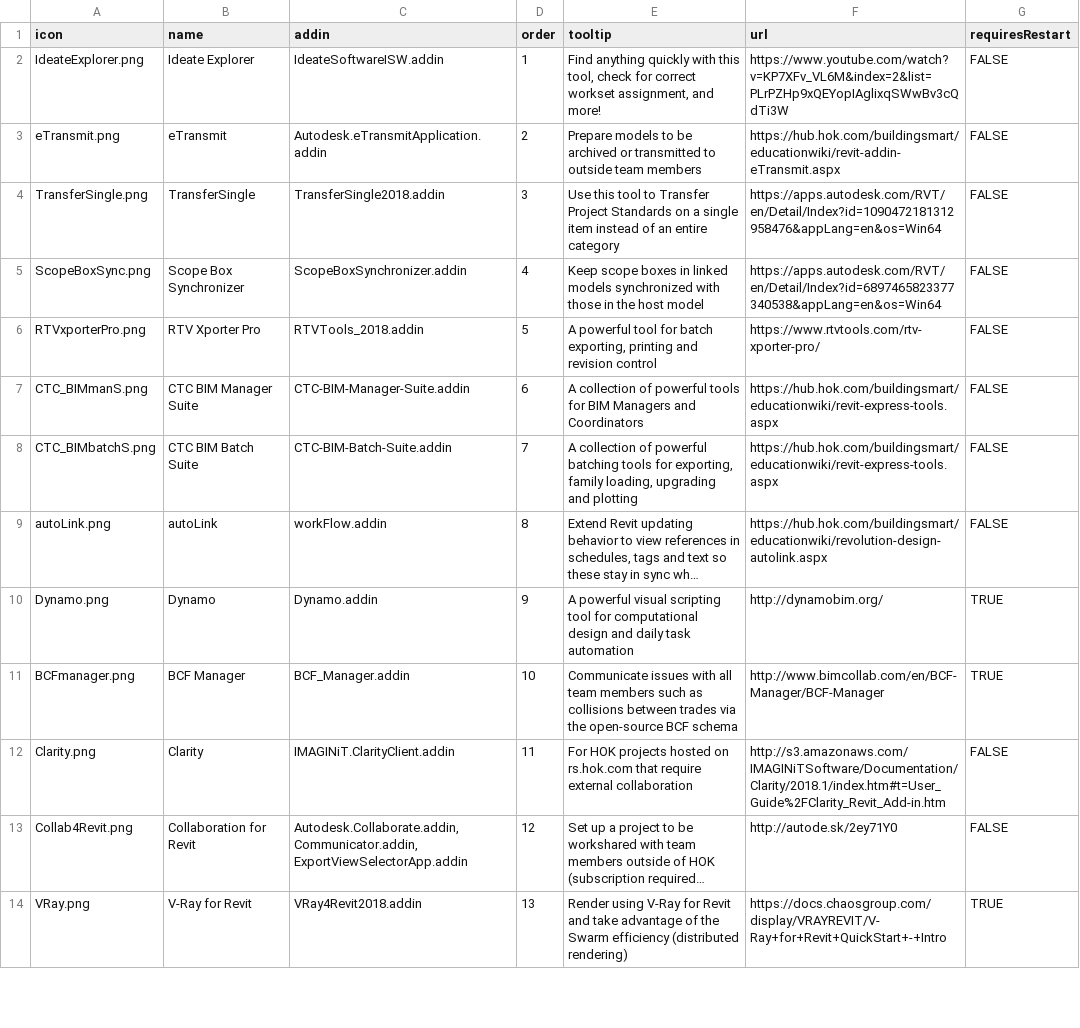
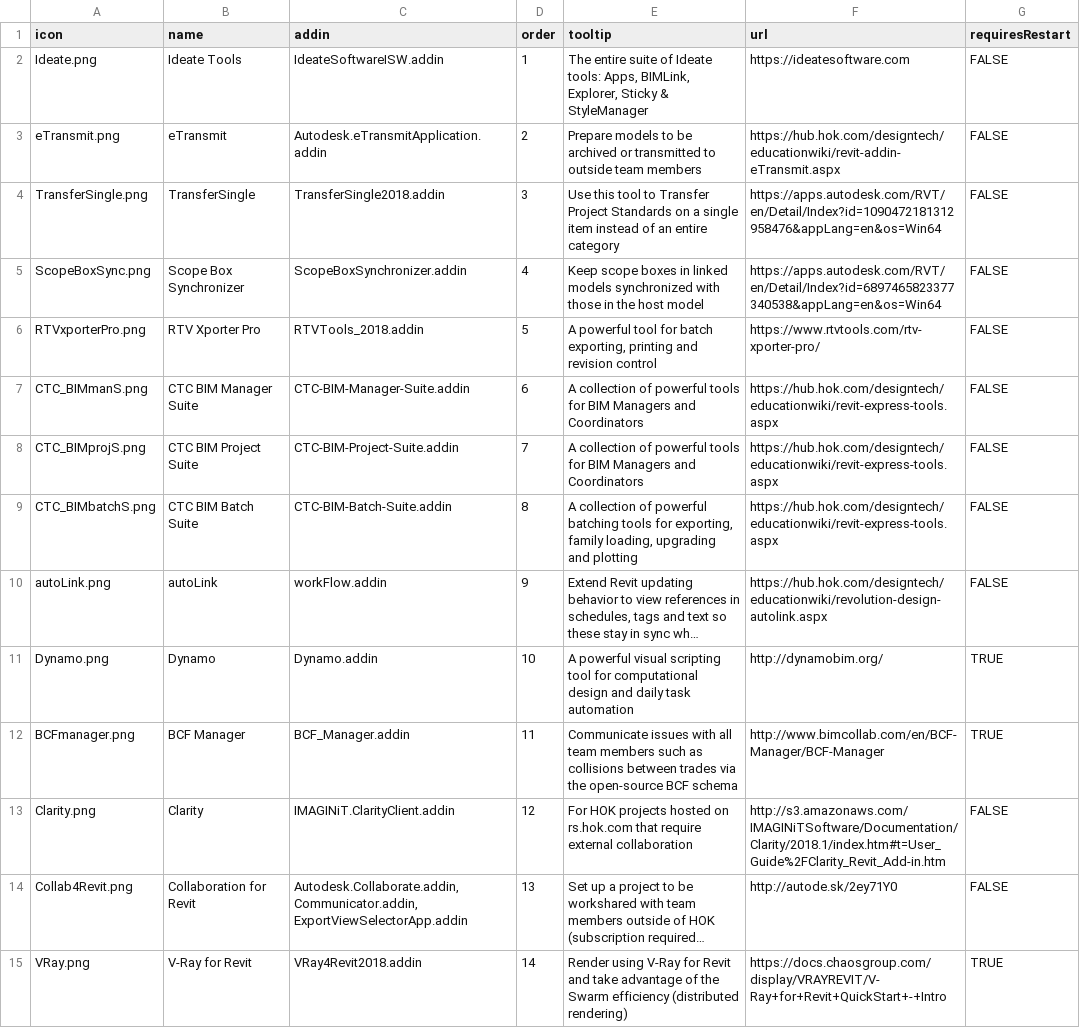
Before and after one commit to HOKGroup/HOK-Revit-Addins, a CSV file: HOK.AddInManager/_resources/2018/HOK2018Addins.csv, drawn as a sheet; only a part is shown; long unchanged cells end in …; addresses are those after the commit; the diff covers the shown part only; the diff names each change by its address in the sheet, - before the commit and + after, or states it on an @@ line.

```diff
--- a/HOK.AddInManager/_resources/2018/HOK2018Addins.csv
+++ b/HOK.AddInManager/_resources/2018/HOK2018Addins.csv
-A2 (icon): IdeateExplorer.png
+A2 (icon): Ideate.png
-B2 (name): Ideate Explorer
+B2 (name): Ideate Tools
-E2 (tooltip): Find anything quickly with this tool, check for correct workset assignment, and more!
+E2 (tooltip): The entire suite of Ideate tools: Apps, BIMLink, Explorer, Sticky & StyleManager
-F2 (url): https://www.youtube.com/watch?v=KP7XFv_VL6M&index=2&list=PLrPZHp9xQEYopIAglixqSWwBv3cQdTi3W
+F2 (url): https://ideatesoftware.com
-F3 (url): https://hub.hok.com/buildingsmart/educationwiki/revit-addin-eTransmit.aspx
+F3 (url): https://hub.hok.com/designtech/educationwiki/revit-addin-eTransmit.aspx
-F7 (url): https://hub.hok.com/buildingsmart/educationwiki/revit-express-tools.aspx
+F7 (url): https://hub.hok.com/designtech/educationwiki/revit-express-tools.aspx
+row 8: CTC_BIMprojS.png | CTC BIM Project Suite | CTC-BIM-Project-Suite.addin | 7 | A collection of powerful tools for BIM Managers and Coordinators | https://hub.hok.com/designtech/educationwiki/revit-express-tools.aspx | FALSE
-D9 (order): 7
+D9 (order): 8
-F9 (url): https://hub.hok.com/buildingsmart/educationwiki/revit-express-tools.aspx
+F9 (url): https://hub.hok.com/designtech/educationwiki/revit-express-tools.aspx
-D10 (order): 8
+D10 (order): 9
-F10 (url): https://hub.hok.com/buildingsmart/educationwiki/revolution-design-autolink.aspx
+F10 (url): https://hub.hok.com/designtech/educationwiki/revolution-design-autolink.aspx
-D11 (order): 9
+D11 (order): 10
-D12 (order): 10
+D12 (order): 11
-D13 (order): 11
+D13 (order): 12
-D14 (order): 12
+D14 (order): 13
-D15 (order): 13
+D15 (order): 14
```
Also changed, not shown: 22 edited cells elsewhere in this file, HOK.AddInManager/_resources/2017/HOK2017Addins.csv, 1 other file.
